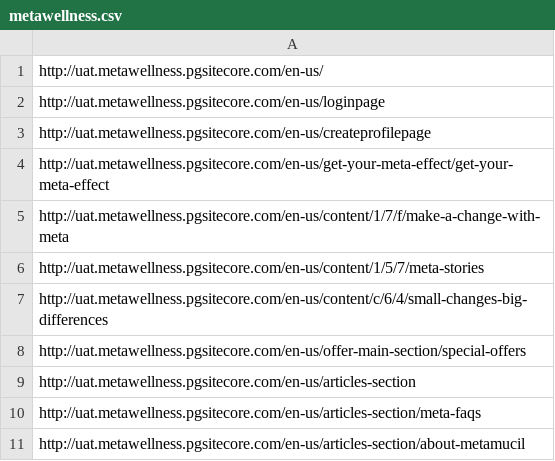
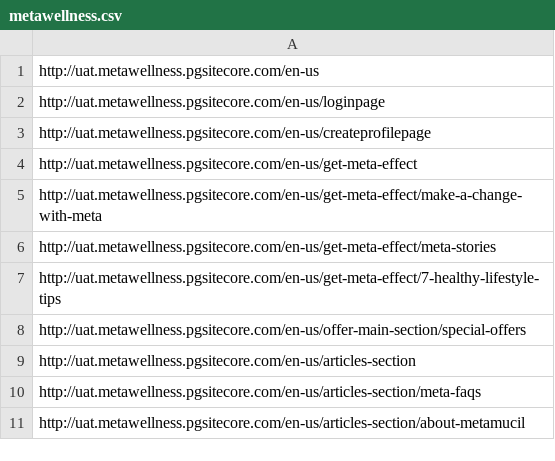
Before and after one commit to ew9001/Metamucil, a CSV file: request.quote/metawellness.csv, drawn as a sheet; only a part is shown; the diff covers the shown part only.

Commit message:
updated the URL list

```diff
--- a/request.quote/metawellness.csv
+++ b/request.quote/metawellness.csv
@@ -1,8 +1,8 @@
-http://uat.metawellness.pgsitecore.com/en-us/
+http://uat.metawellness.pgsitecore.com/en-us
 http://uat.metawellness.pgsitecore.com/en-us/loginpage
 http://uat.metawellness.pgsitecore.com/en-us/createprofilepage
-http://uat.metawellness.pgsitecore.com/en-us/get-your-meta-effect/get-your-meta-effect
-http://uat.metawellness.pgsitecore.com/en-us/content/1/7/f/make-a-change-with-meta
-http://uat.metawellness.pgsitecore.com/en-us/content/1/5/7/meta-stories
-http://uat.metawellness.pgsitecore.com/en-us/content/c/6/4/small-changes-big-differences
+http://uat.metawellness.pgsitecore.com/en-us/get-meta-effect
+http://uat.metawellness.pgsitecore.com/en-us/get-meta-effect/make-a-change-with-meta
+http://uat.metawellness.pgsitecore.com/en-us/get-meta-effect/meta-stories
+http://uat.metawellness.pgsitecore.com/en-us/get-meta-effect/7-healthy-lifestyle-tips
 http://uat.metawellness.pgsitecore.com/en-us/offer-main-section/special-offers
```
Also changed, not shown: 4 added rows, 23 removed rows, 1 moved row and 62 edited cells elsewhere in this file.
